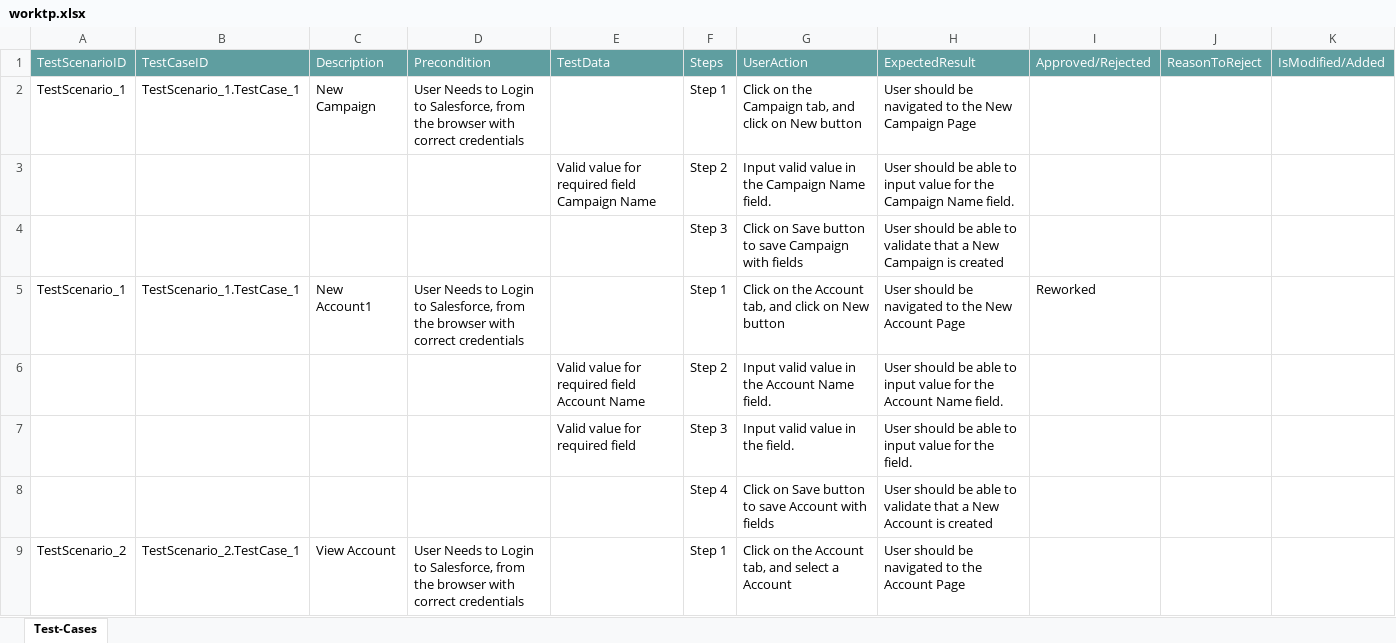
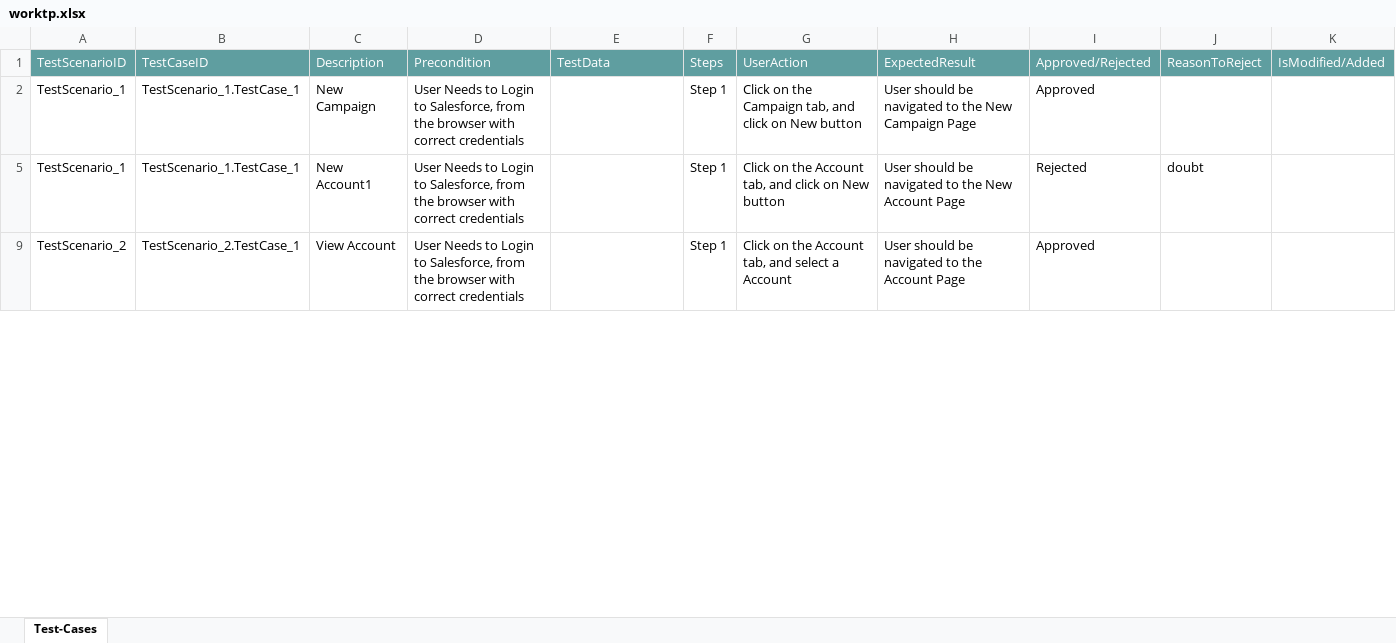
Before and after one commit to ShaikMohamedIrfan/work, an Excel workbook: worktp.xlsx, sheet Test-Cases, drawn as a sheet; only a part is shown; values as stored, in another font and other column widths than the file's, no borders; table styles not drawn; the diff covers the shown part only; the diff names each change by its address in the sheet, - before the commit and + after, or states it on an @@ line.

Commit message:
Add files via upload

```diff
--- a/worktp.xlsx (sheet Test-Cases)
+++ b/worktp.xlsx (sheet Test-Cases)
-I2: (empty)
+I2: Approved
@@ row 3 hidden:  |  |  |  | Valid value for required field Campaign Name | Step 2 | Input valid value in the Campaign Name field. | User should be able to input value for the Campaign Name field. @@
@@ row 4 hidden:  |  |  |  |  | Step 3 | Click on Save button to save Campaign with fields | User should be able to validate that a New Campaign is created @@
-I5: Reworked
+I5: Rejected
-J5: (empty)
+J5: doubt
@@ row 6 hidden:  |  |  |  | Valid value for required field Account Name | Step 2 | Input valid value in the Account Name field. | User should be able to input value for the Account Name field. @@
@@ row 7 hidden:  |  |  |  | Valid value for required field | Step 3 | Input valid value in the field. | User should be able to input value for the field. @@
@@ row 8 hidden:  |  |  |  |  | Step 4 | Click on Save button to save Account with fields | User should be able to validate that a New Account is created @@
-I9: (empty)
+I9: Approved
```
Also changed, not shown: 6 hidden or unhidden rows and 1 edited cell elsewhere in this sheet.
